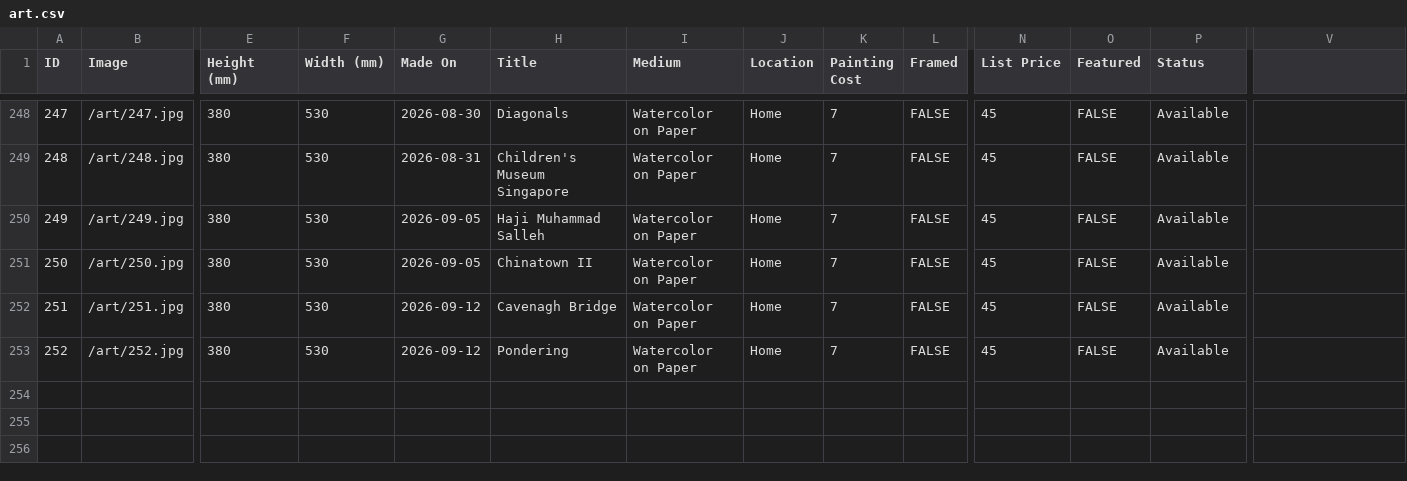
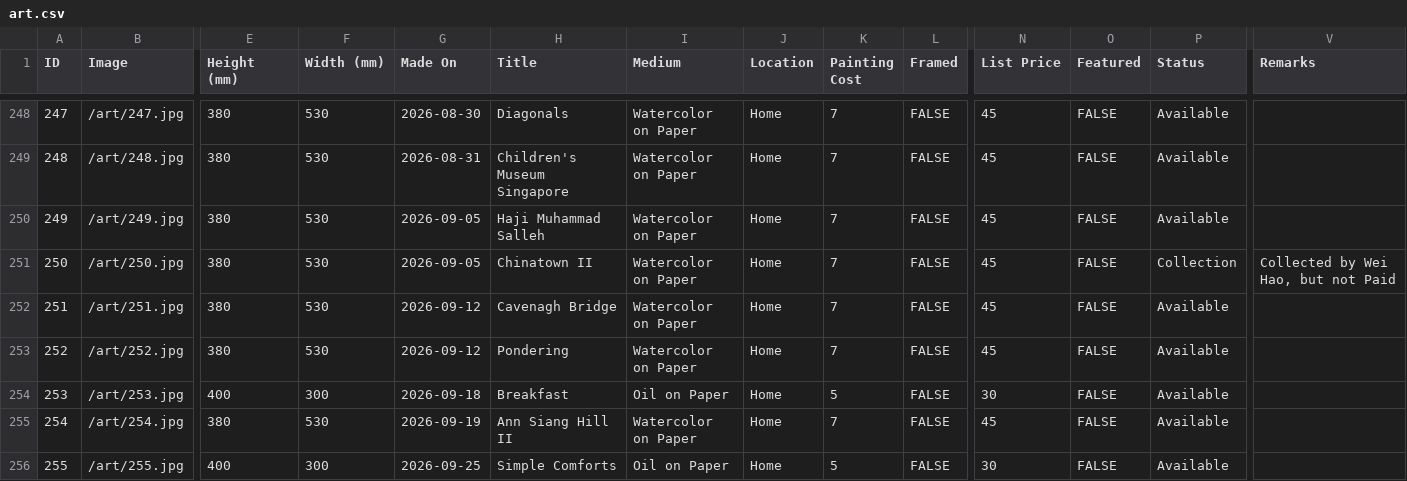
Before and after one commit to mrzzy/art.mrzzy.co, a CSV file: public/art.csv, drawn as a sheet; only a part is shown, gaps mark what is left out; rows hold the shown columns only; the diff covers the shown part only; the diff names each change by its address in the sheet, - before the commit and + after, or states it on an @@ line.

```diff
--- a/public/art.csv
+++ b/public/art.csv
-V1: (empty)
+V1: Remarks
-P251 (Status): Available
+P251 (Status): Collection
-V251 (Remarks): (empty)
+V251 (Remarks): Collected by Wei Hao, but not Paid
+row 254: 253 | /art/253.jpg | 400 | 300 | 2026-09-18 | Breakfast | Oil on Paper | Home | 5 | FALSE | 30 | FALSE | Available
+row 255: 254 | /art/254.jpg | 380 | 530 | 2026-09-19 | Ann Siang Hill II | Watercolor on Paper | Home | 7 | FALSE | 45 | FALSE | Available
+row 256: 255 | /art/255.jpg | 400 | 300 | 2026-09-25 | Simple Comforts | Oil on Paper | Home | 5 | FALSE | 30 | FALSE | Available
```
Also changed, not shown: 5 added rows and 5 edited cells elsewhere in this file, 8 other files.
